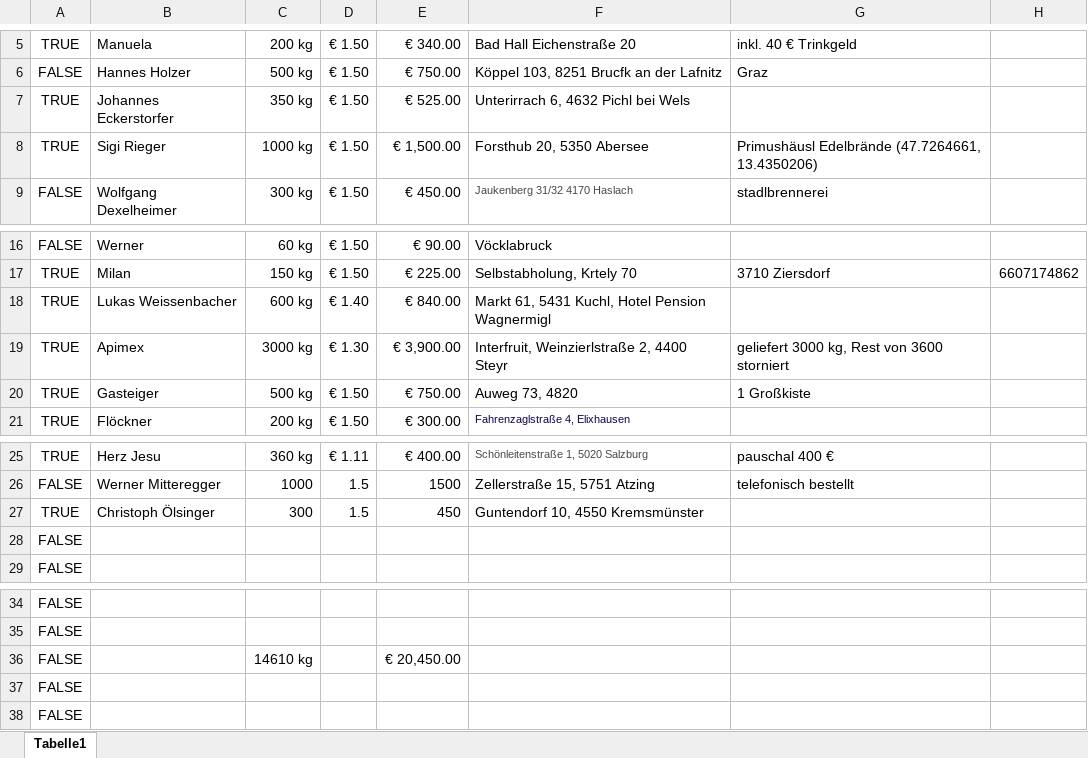
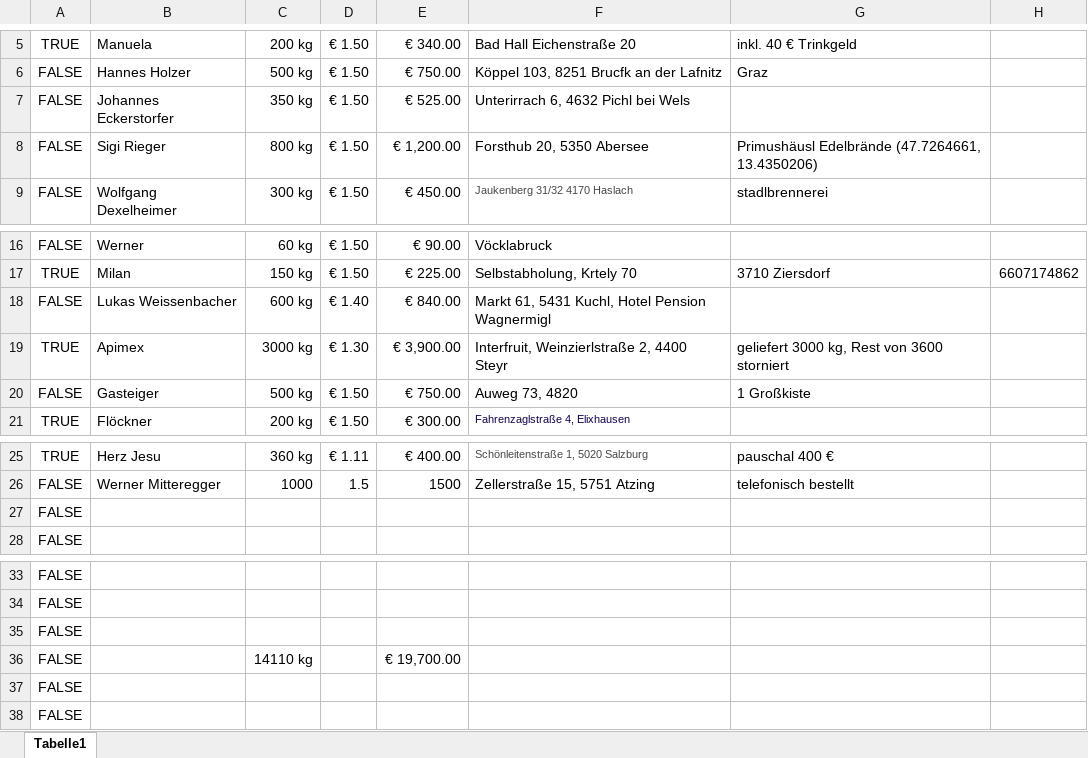
Before and after one commit to Dendak/mapa-rozvozu-ovoce, an Excel workbook: Obst.xlsx, sheet Tabelle1, drawn as a sheet; only a part is shown, gaps mark what is left out; values as stored, in another font and other column widths than the file's, no borders; conditional formats not drawn; removed rows and columns are numbered as before the commit, all else as after; the diff names each change by its address in the sheet, - before the commit and + after, or states it on an @@ line.

Commit message:
Automaticka aktualizace dat

```diff
--- a/Obst.xlsx (sheet Tabelle1)
+++ b/Obst.xlsx (sheet Tabelle1)
-A7:A8: TRUE
+A7:A8: FALSE
-C8: 1000 kg
+C8: 800 kg
-E8: € 1,500.00
+E8: € 1,200.00
-A18: TRUE
+A18: FALSE
-A20: TRUE
+A20: FALSE
-row 27: TRUE | Christoph Ölsinger | 300 | 1.5 | 450 | Guntendorf 10, 4550 Kremsmünster
+row 35: FALSE
-C36: 14610 kg
+C36: 14110 kg
-E36: € 20,450.00
+E36: € 19,700.00
```
